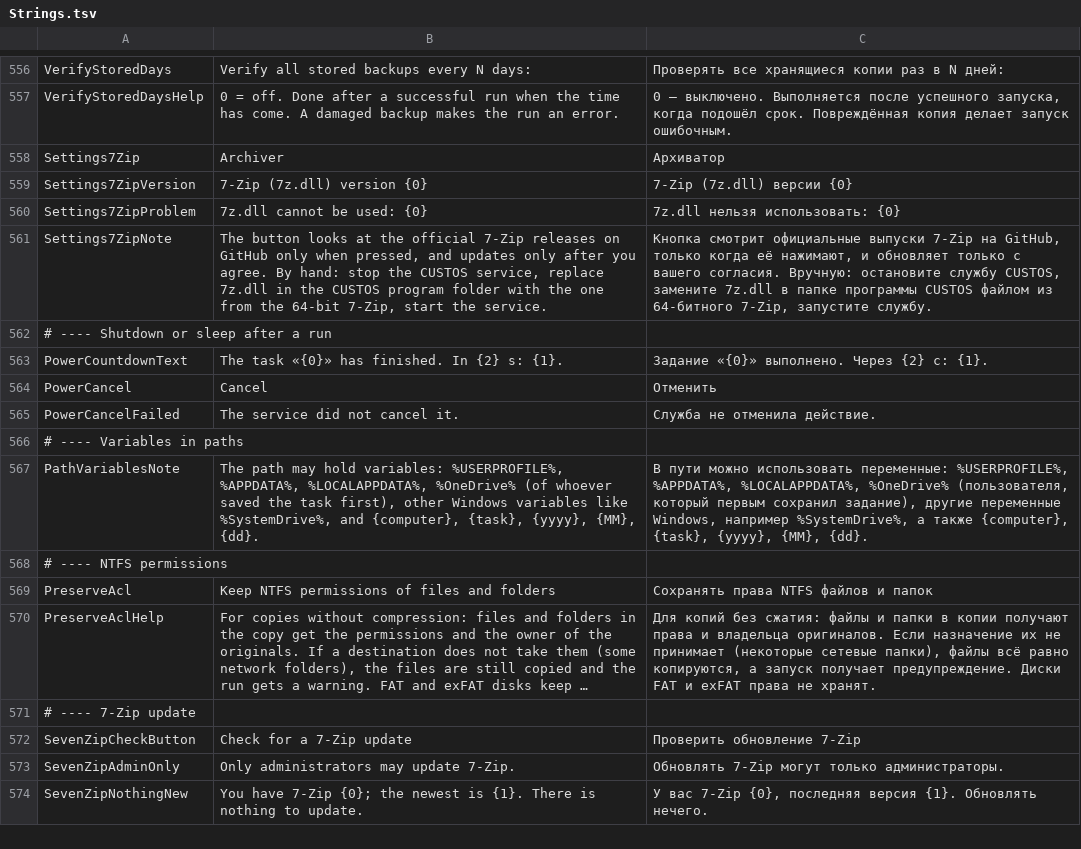
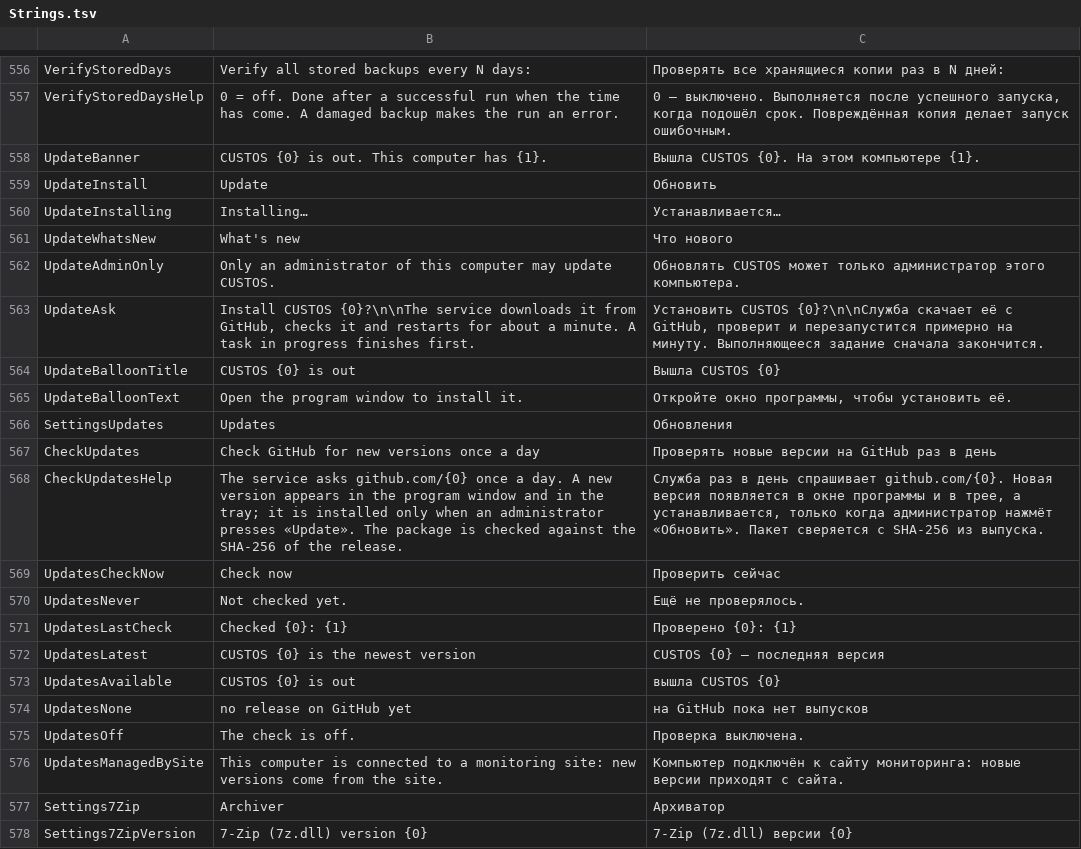
Before and after one commit to openpass1/custos, a TSV file: client/src/Custos.Gui/Resources/Strings.tsv, drawn as a sheet; only a part is shown, gaps mark what is left out; the shorter side is filled out with more unchanged rows; long unchanged cells end in ….

```diff
--- a/client/src/Custos.Gui/Resources/Strings.tsv
+++ b/client/src/Custos.Gui/Resources/Strings.tsv
@@ -557,2 +557,21 @@ VerifyStoredDays	Verify all stored backups every N days:	Проверять вс
 VerifyStoredDaysHelp	0 = off. Done after a successful run when the time has come. A damaged backup makes the run an error.	0 — выключено. Выполняется после успешного запуска, когда подошёл срок. Повреждённая копия делает запуск ошибочным.
+UpdateBanner	CUSTOS {0} is out. This computer has {1}.	Вышла CUSTOS {0}. На этом компьютере {1}.
+UpdateInstall	Update	Обновить
+UpdateInstalling	Installing…	Устанавливается…
+UpdateWhatsNew	What's new	Что нового
+UpdateAdminOnly	Only an administrator of this computer may update CUSTOS.	Обновлять CUSTOS может только администратор этого компьютера.
+UpdateAsk	Install CUSTOS {0}?\n\nThe service downloads it from GitHub, checks it and restarts for about a minute. A task in progress finishes first.	Установить CUSTOS {0}?\n\nСлужба скачает её с GitHub, проверит и перезапустится примерно на минуту. Выполняющееся задание сначала закончится.
+UpdateBalloonTitle	CUSTOS {0} is out	Вышла CUSTOS {0}
+UpdateBalloonText	Open the program window to install it.	Откройте окно программы, чтобы установить её.
+SettingsUpdates	Updates	Обновления
+CheckUpdates	Check GitHub for new versions once a day	Проверять новые версии на GitHub раз в день
+CheckUpdatesHelp	The service asks github.com/{0} once a day. A new version appears in the program window and in the tray; it is installed only when an administrator presses «Update». The package is checked against the SHA-256 of the release.	Служба раз в день спрашивает github.com/{0}. Новая версия появляется в окне программы и в трее, а устанавливается, только когда администратор нажмёт «Обновить». Пакет сверяется с SHA-256 из выпуска.
+UpdatesCheckNow	Check now	Проверить сейчас
+UpdatesNever	Not checked yet.	Ещё не проверялось.
+UpdatesLastCheck	Checked {0}: {1}	Проверено {0}: {1}
+UpdatesLatest	CUSTOS {0} is the newest version	CUSTOS {0} — последняя версия
+UpdatesAvailable	CUSTOS {0} is out	вышла CUSTOS {0}
+UpdatesNone	no release on GitHub yet	на GitHub пока нет выпусков
+UpdatesOff	The check is off.	Проверка выключена.
+UpdatesManagedBySite	This computer is connected to a monitoring site: new versions come from the site.	Компьютер подключён к сайту мониторинга: новые версии приходят с сайта.
 Settings7Zip	Archiver	Архиватор
```
Also changed, not shown: client/src/Custos.Core/Resources/Messages.tsv, 25 other files.
